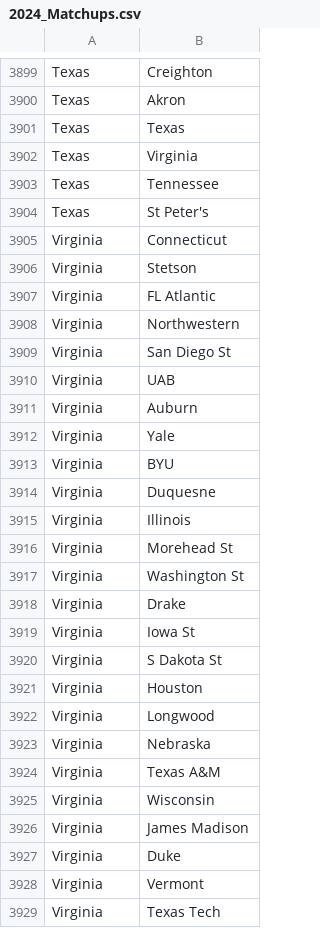
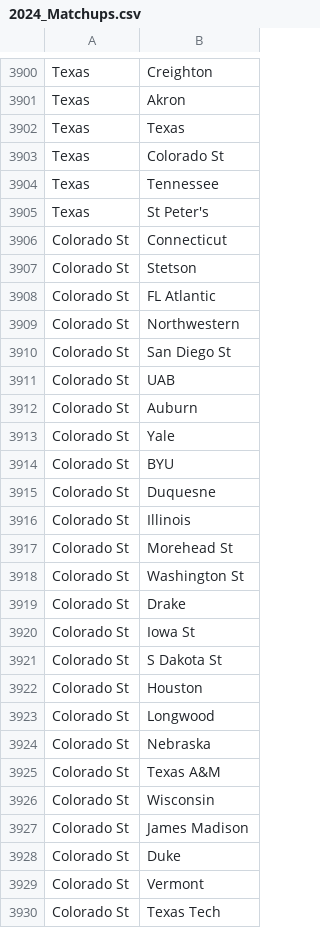
Before and after one commit to BradenOlive/March-Madness-ML, a CSV file: 2024_Matchups.csv, drawn as a sheet; only a part is shown, gaps mark what is left out; the diff covers the shown part only.

```diff
--- a/2024_Matchups.csv
+++ b/2024_Matchups.csv
@@ -3901,29 +3902,29 @@ Texas,Akron
 Texas,Texas
-Texas,Virginia
+Texas,Colorado St
 Texas,Tennessee
 Texas,St Peter's
-Virginia,Connecticut
-Virginia,Stetson
-Virginia,FL Atlantic
-Virginia,Northwestern
-Virginia,San Diego St
-Virginia,UAB
-Virginia,Auburn
-Virginia,Yale
-Virginia,BYU
-Virginia,Duquesne
-Virginia,Illinois
-Virginia,Morehead St
-Virginia,Washington St
-Virginia,Drake
-Virginia,Iowa St
-Virginia,S Dakota St
-Virginia,Houston
-Virginia,Longwood
-Virginia,Nebraska
-Virginia,Texas A&M
-Virginia,Wisconsin
-Virginia,James Madison
-Virginia,Duke
-Virginia,Vermont
-Virginia,Texas Tech
+Colorado St,Connecticut
+Colorado St,Stetson
+Colorado St,FL Atlantic
+Colorado St,Northwestern
+Colorado St,San Diego St
+Colorado St,UAB
+Colorado St,Auburn
+Colorado St,Yale
+Colorado St,BYU
+Colorado St,Duquesne
+Colorado St,Illinois
+Colorado St,Morehead St
+Colorado St,Washington St
+Colorado St,Drake
+Colorado St,Iowa St
+Colorado St,S Dakota St
+Colorado St,Houston
+Colorado St,Longwood
+Colorado St,Nebraska
+Colorado St,Texas A&M
+Colorado St,Wisconsin
+Colorado St,James Madison
+Colorado St,Duke
+Colorado St,Vermont
+Colorado St,Texas Tech
```
Also changed, not shown: 2 added rows, 1 removed row and 100 edited cells elsewhere in this file, 2 other files.
